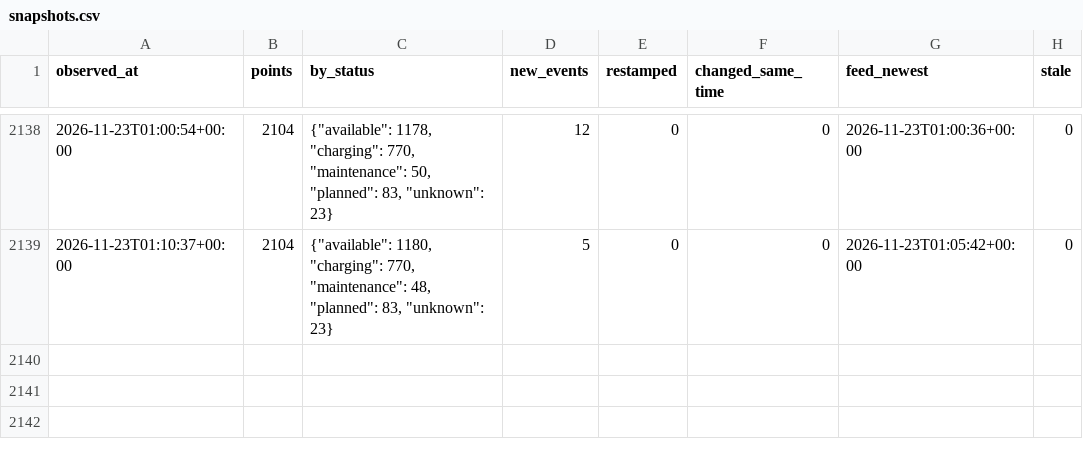
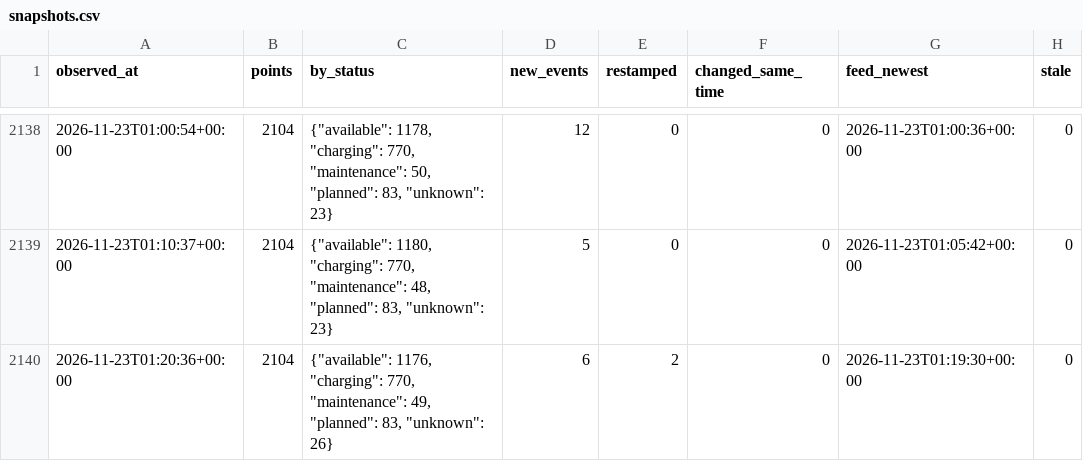
Before and after one commit to karthi108/allo-paris, a CSV file: snapshots.csv, drawn as a sheet; only a part is shown, gaps mark what is left out; the diff names each change by its address in the sheet, - before the commit and + after, or states it on an @@ line.

```diff
--- a/snapshots.csv
+++ b/snapshots.csv
+row 2140: 2026-11-23T01:20:36+00:00 | 2104 | {"available": 1176, "charging": 770, "maintenance": 49, "planned": 83, "unknown": 26} | 6 | 2 | 0 | 2026-11-23T01:19:30+00:00 | 0
```
Also changed, not shown: events/2026-11-23.csv, state.csv, 1 other file.
